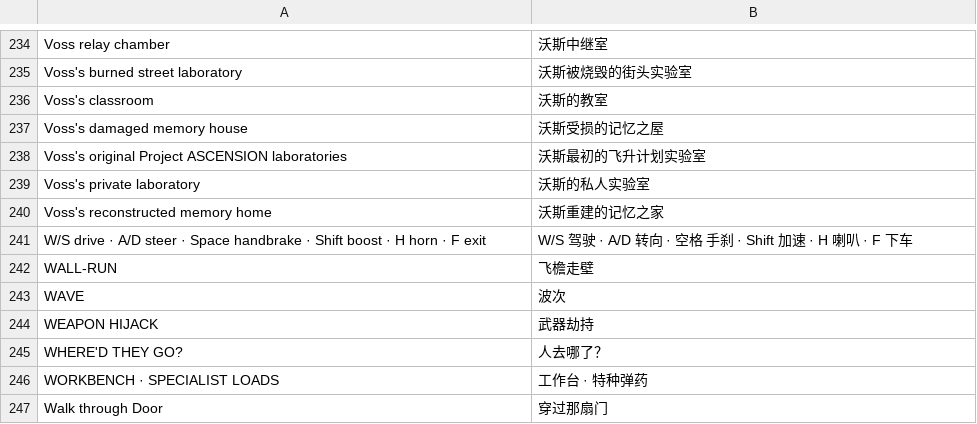
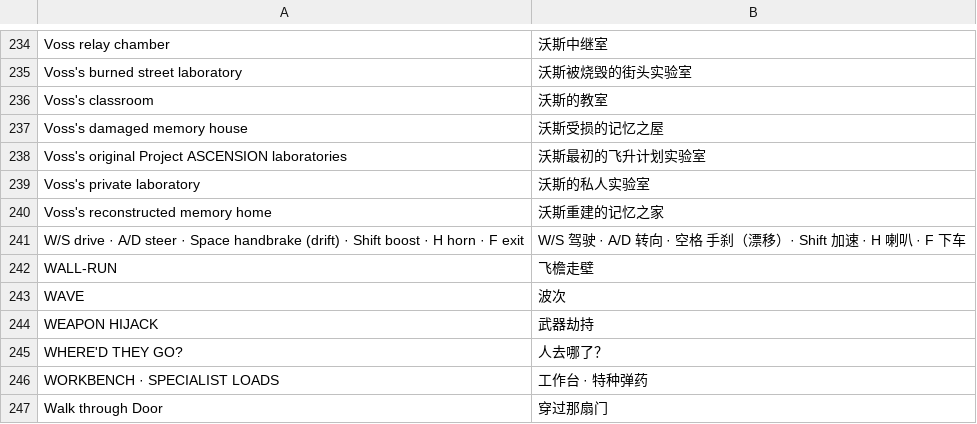
Before and after one commit to winsontian254-dotcom/NEON_VIENS, a TSV file: i18n/zh/ui2.tsv, drawn as a sheet; only a part is shown, gaps mark what is left out.

```diff
--- a/i18n/zh/ui2.tsv
+++ b/i18n/zh/ui2.tsv
@@ -240,3 +240,3 @@ Voss's private laboratory	沃斯的私人实验室
 Voss's reconstructed memory home	沃斯重建的记忆之家
-W/S drive · A/D steer · Space handbrake · Shift boost · H horn · F exit	W/S 驾驶 · A/D 转向 · 空格 手刹 · Shift 加速 · H 喇叭 · F 下车
+W/S drive · A/D steer · Space handbrake (drift) · Shift boost · H horn · F exit	W/S 驾驶 · A/D 转向 · 空格 手刹（漂移）· Shift 加速 · H 喇叭 · F 下车
 WALL-RUN	飞檐走壁
```
Also changed, not shown: i18n/zh/ui9.tsv, 9 other files.
